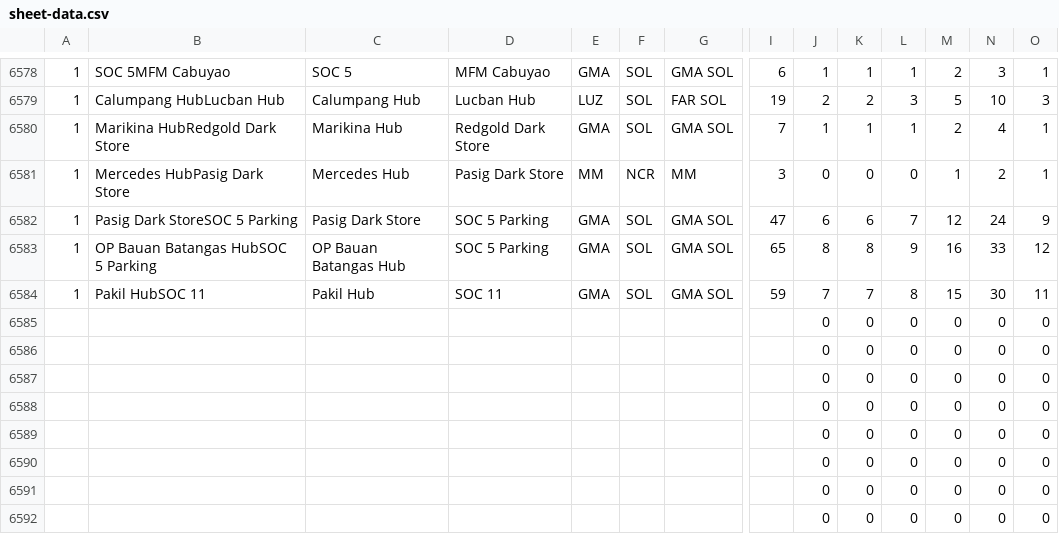
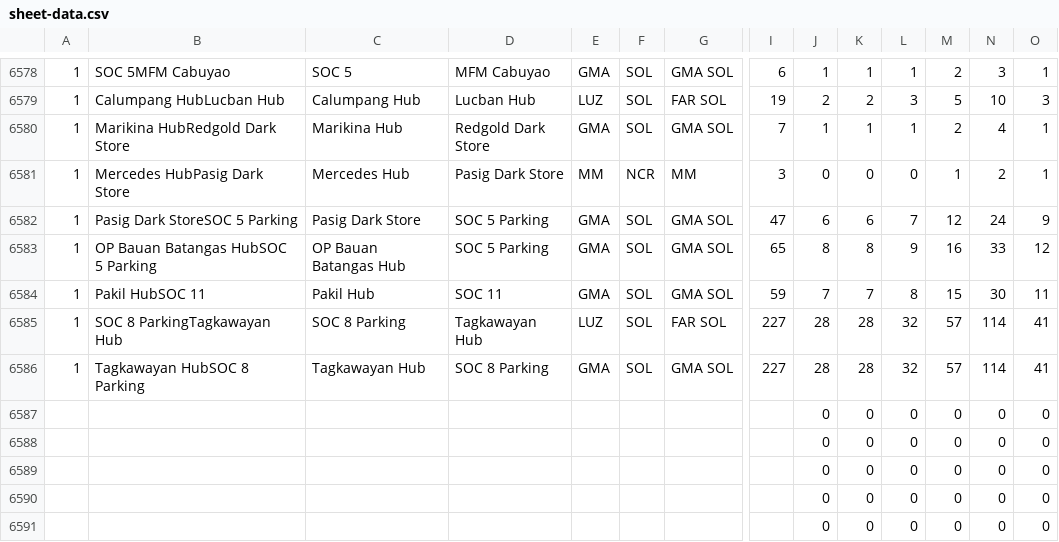
Before and after one commit to jelinabaldrias-design/fuel-matrix, a CSV file: sheet-data.csv, drawn as a sheet; only a part is shown, gaps mark what is left out; the shorter side is filled out with more unchanged rows; removed rows and columns are numbered as before the commit, all else as after; rows hold the shown columns only; the diff names each change by its address in the sheet, - before the commit and + after, or states it on an @@ line.

```diff
--- a/sheet-data.csv
+++ b/sheet-data.csv
-row 6585:  |  |  |  |  |  |  |  | 0 | 0 | 0 | 0 | 0 | 0
-row 6586:  |  |  |  |  |  |  |  | 0 | 0 | 0 | 0 | 0 | 0
+row 6585: 1 | SOC 8 ParkingTagkawayan Hub | SOC 8 Parking | Tagkawayan Hub | LUZ | SOL | FAR SOL | 227 | 28 | 28 | 32 | 57 | 114 | 41
+row 6586: 1 | Tagkawayan HubSOC 8 Parking | Tagkawayan Hub | SOC 8 Parking | GMA | SOL | GMA SOL | 227 | 28 | 28 | 32 | 57 | 114 | 41
```
